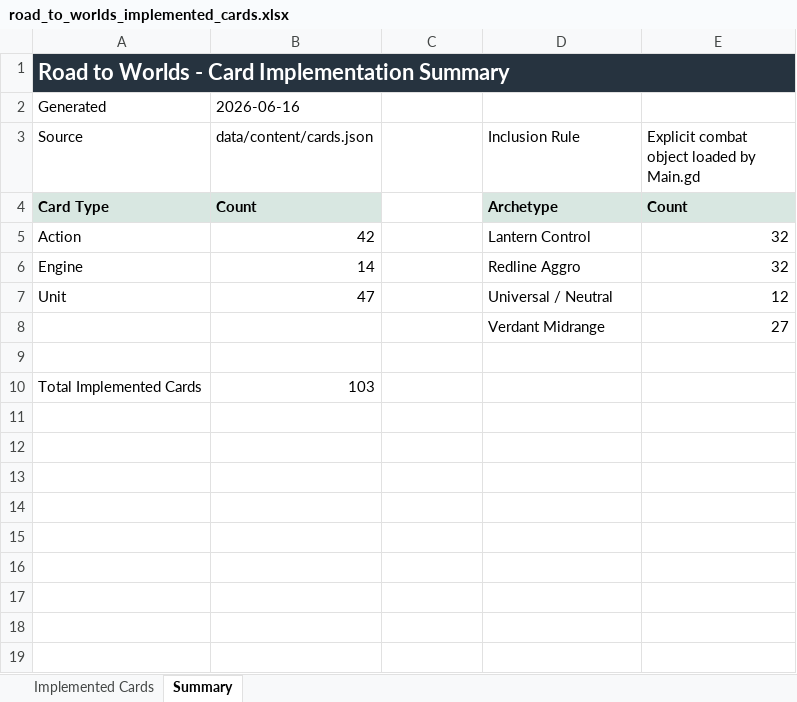
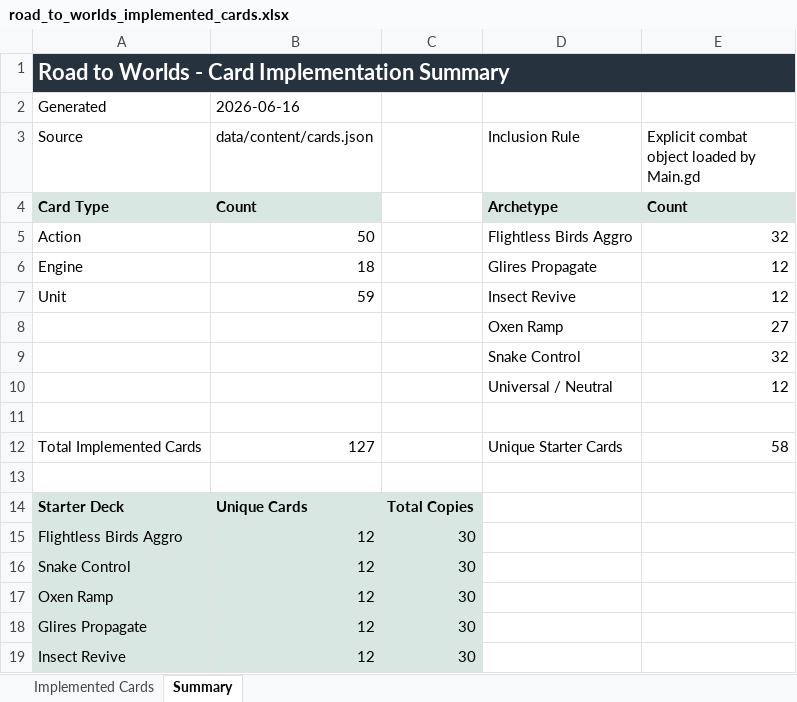
Before and after one commit to jackbydalek/road-to-worlds, an Excel workbook: outputs/implemented-cards/road_to_worlds_implemented_cards.xlsx, sheet Summary, drawn as a sheet; values as stored, in another font and other column widths than the file's, no borders; addresses are those after the commit; the diff names each change by its address in the sheet, - before the commit and + after, or states it on an @@ line.

```diff
--- a/outputs/implemented-cards/road_to_worlds_implemented_cards.xlsx (sheet Summary)
+++ b/outputs/implemented-cards/road_to_worlds_implemented_cards.xlsx (sheet Summary)
-B5 (data/content/cards.json): 42
+B5 (data/content/cards.json): 50
-D5 (Inclusion Rule): Lantern Control
+D5 (Inclusion Rule): Flightless Birds Aggro
-B6 (data/content/cards.json): 14
+B6 (data/content/cards.json): 18
-D6 (Inclusion Rule): Redline Aggro
+D6 (Inclusion Rule): Glires Propagate
-E6: 32
+E6: 12
-B7 (data/content/cards.json): 47
+B7 (data/content/cards.json): 59
-D7 (Inclusion Rule): Universal / Neutral
+D7 (Inclusion Rule): Insect Revive
-D8 (Inclusion Rule): Verdant Midrange
+D8 (Inclusion Rule): Oxen Ramp
+row 9:  |  |  | Snake Control | 32
+row 10:  |  |  | Universal / Neutral | 12
-B12 (data/content/cards.json): 103
+B12 (data/content/cards.json): 127
-D12 (Inclusion Rule): (empty)
+D12 (Inclusion Rule): Unique Starter Cards
-E12: (empty)
+E12: 58
+row 13: (empty)
+row 14: Starter Deck | Unique Cards | Total Copies
+row 15: Flightless Birds Aggro | 12 | 30
+row 16: Snake Control | 12 | 30
+row 17: Oxen Ramp | 12 | 30
+row 18: Glires Propagate | 12 | 30
+row 19: Insect Revive | 12 | 30
```
Also changed, not shown: sheet Implemented Cards, 17 other files.
